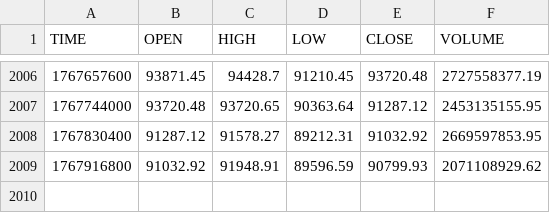
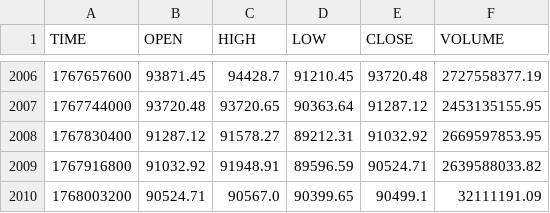
Before and after one commit to mouadja02/bitcoin-datasets, a CSV file: data/coindesk/histoday.csv, drawn as a sheet; only a part is shown, gaps mark what is left out.

```diff
--- a/data/coindesk/histoday.csv
+++ b/data/coindesk/histoday.csv
@@ -2008,2 +2008,3 @@ TIME,OPEN,HIGH,LOW,CLOSE,VOLUME
 1767830400,91287.12,91578.27,89212.31,91032.92,2669597853.95
-1767916800,91032.92,91948.91,89596.59,90799.93,2071108929.62
+1767916800,91032.92,91948.91,89596.59,90524.71,2639588033.82
+1768003200,90524.71,90567.0,90399.65,90499.1,32111191.09
```
Also changed, not shown: data/coindesk/histohour.csv, data/coindesk/hourly_social_data.csv, 3 other files.
